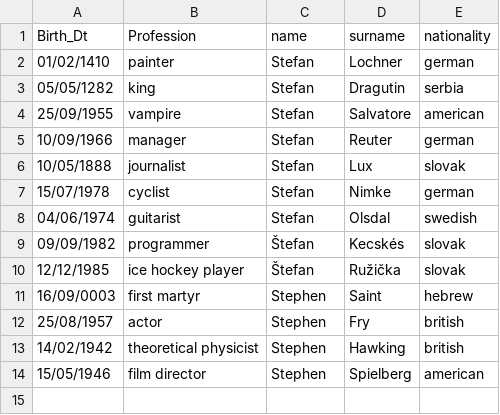
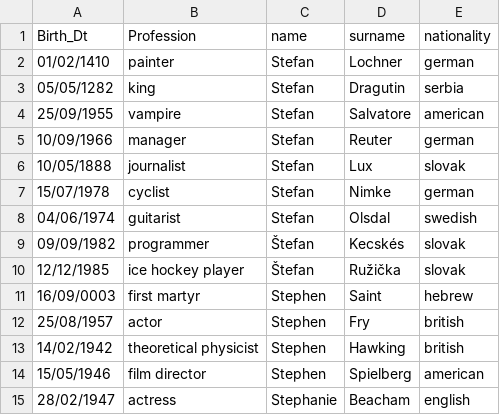
Before and after one commit to skecskes/entities, a CSV file: stefans.csv, drawn as a sheet; the diff names each change by its address in the sheet, - before the commit and + after, or states it on an @@ line.

Commit message:
Update stefans.csv

```diff
--- a/stefans.csv
+++ b/stefans.csv
+row 15: 28/02/1947 | actress | Stephanie | Beacham | english
```
